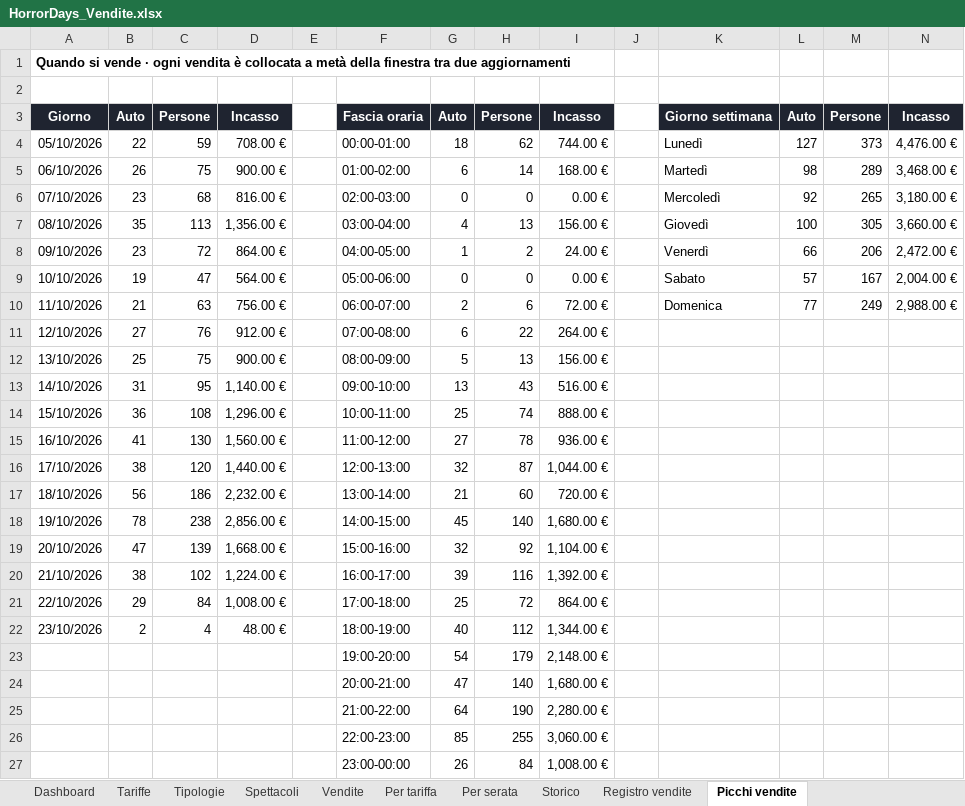
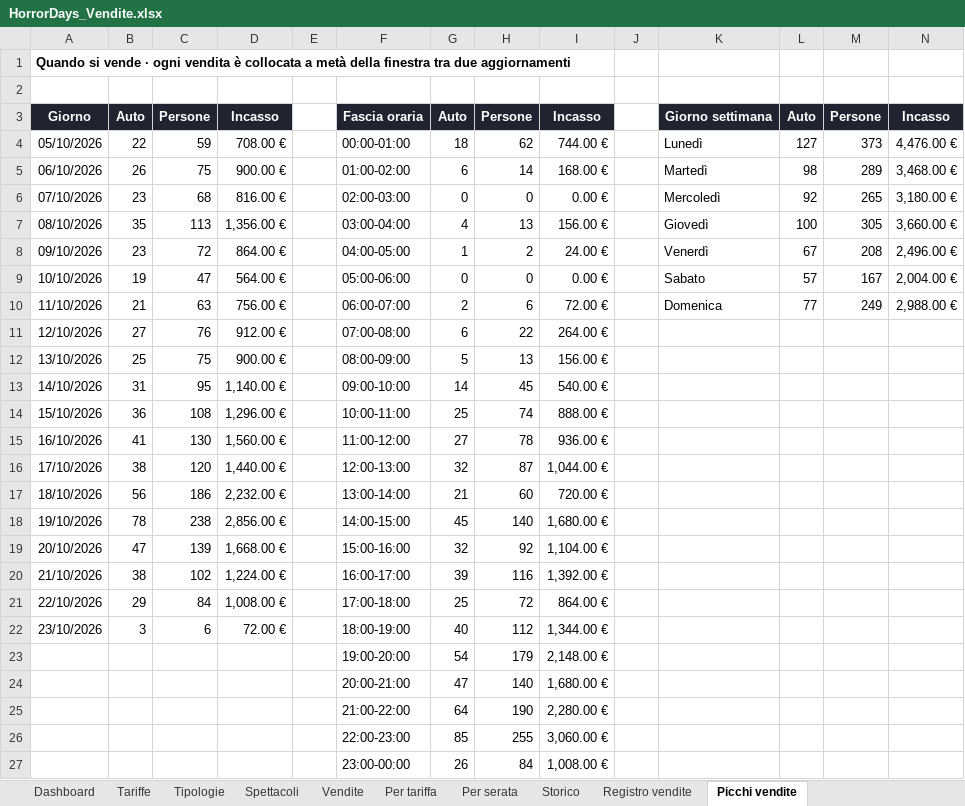
Before and after one commit to boostcreativeai-prog/HorrorDays, an Excel workbook: data/HorrorDays_Vendite.xlsx, sheet Picchi vendite, drawn as a sheet; values as stored, in another font and other column widths than the file's, no borders; charts and pictures not drawn; the diff names each change by its address in the sheet, - before the commit and + after, or states it on an @@ line.

Commit message:
Report vendite 23/10/2026 09:40

```diff
--- a/data/HorrorDays_Vendite.xlsx (sheet Picchi vendite)
+++ b/data/HorrorDays_Vendite.xlsx (sheet Picchi vendite)
-L8: 66
+L8: 67
-M8: 206
+M8: 208
-N8: 2,472.00 €
+N8: 2,496.00 €
-G13: 13
+G13: 14
-H13: 43
+H13: 45
-I13: 516.00 €
+I13: 540.00 €
-B22: 2
+B22: 3
-C22: 4
+C22: 6
-D22: 48.00 €
+D22: 72.00 €
```
Also changed, not shown: sheet Registro vendite, sheet Storico, sheet Vendite, sheet Dashboard, charts or pictures, site/HorrorDays_Vendite.xlsx, 4 other files.
